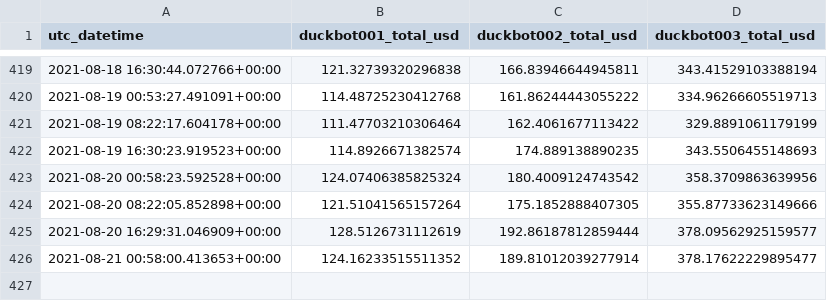
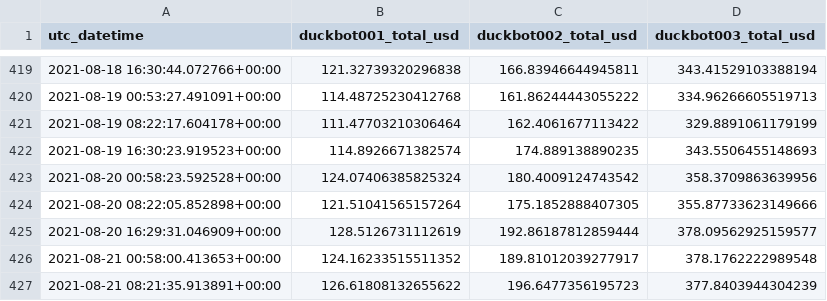
Before and after one commit to jojoee/jojoee, a CSV file: module/duckbot.csv, drawn as a sheet; only a part is shown, gaps mark what is left out.

Commit message:
ci(bot): update README.md

```diff
--- a/module/duckbot.csv
+++ b/module/duckbot.csv
@@ -425,2 +425,3 @@ utc_datetime,duckbot001_total_usd,duckbot002_total_usd,duckbot003_total_usd
 2021-08-20 16:29:31.046909+00:00,128.5126731112619,192.86187812859444,378.09562925159577
-2021-08-21 00:58:00.413653+00:00,124.16233515511352,189.81012039277914,378.17622229895477
+2021-08-21 00:58:00.413653+00:00,124.16233515511352,189.81012039277917,378.1762222989548
+2021-08-21 08:21:35.913891+00:00,126.61808132655622,196.6477356195723,377.8403944304239
```
